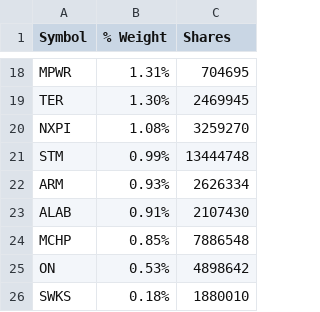
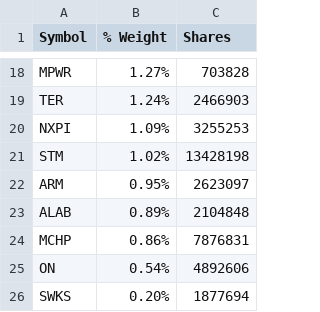
Before and after one commit to kkernan/index-component-scraper, a CSV file: data/smh.csv, drawn as a sheet; only a part is shown, gaps mark what is left out; the diff covers the shown part only; the diff names each change by its address in the sheet, - before the commit and + after, or states it on an @@ line.

```diff
--- a/data/smh.csv
+++ b/data/smh.csv
-B18 (% Weight): 1.31%
+B18 (% Weight): 1.27%
-C18 (Shares): 704695
+C18 (Shares): 703828
-B19 (% Weight): 1.30%
+B19 (% Weight): 1.24%
-C19 (Shares): 2469945
+C19 (Shares): 2466903
-B20 (% Weight): 1.08%
+B20 (% Weight): 1.09%
-C20 (Shares): 3259270
+C20 (Shares): 3255253
-B21 (% Weight): 0.99%
+B21 (% Weight): 1.02%
-C21 (Shares): 13444748
+C21 (Shares): 13428198
-B22 (% Weight): 0.93%
+B22 (% Weight): 0.95%
-C22 (Shares): 2626334
+C22 (Shares): 2623097
-B23 (% Weight): 0.91%
+B23 (% Weight): 0.89%
-C23 (Shares): 2107430
+C23 (Shares): 2104848
-B24 (% Weight): 0.85%
+B24 (% Weight): 0.86%
-C24 (Shares): 7886548
+C24 (Shares): 7876831
-B25 (% Weight): 0.53%
+B25 (% Weight): 0.54%
-C25 (Shares): 4898642
+C25 (Shares): 4892606
-B26 (% Weight): 0.18%
+B26 (% Weight): 0.20%
-C26 (Shares): 1880010
+C26 (Shares): 1877694
```
Also changed, not shown: 2 added rows, 2 removed rows and 27 edited cells elsewhere in this file, data/nasdaq100.csv, data/sp500.csv, 1 other file.
